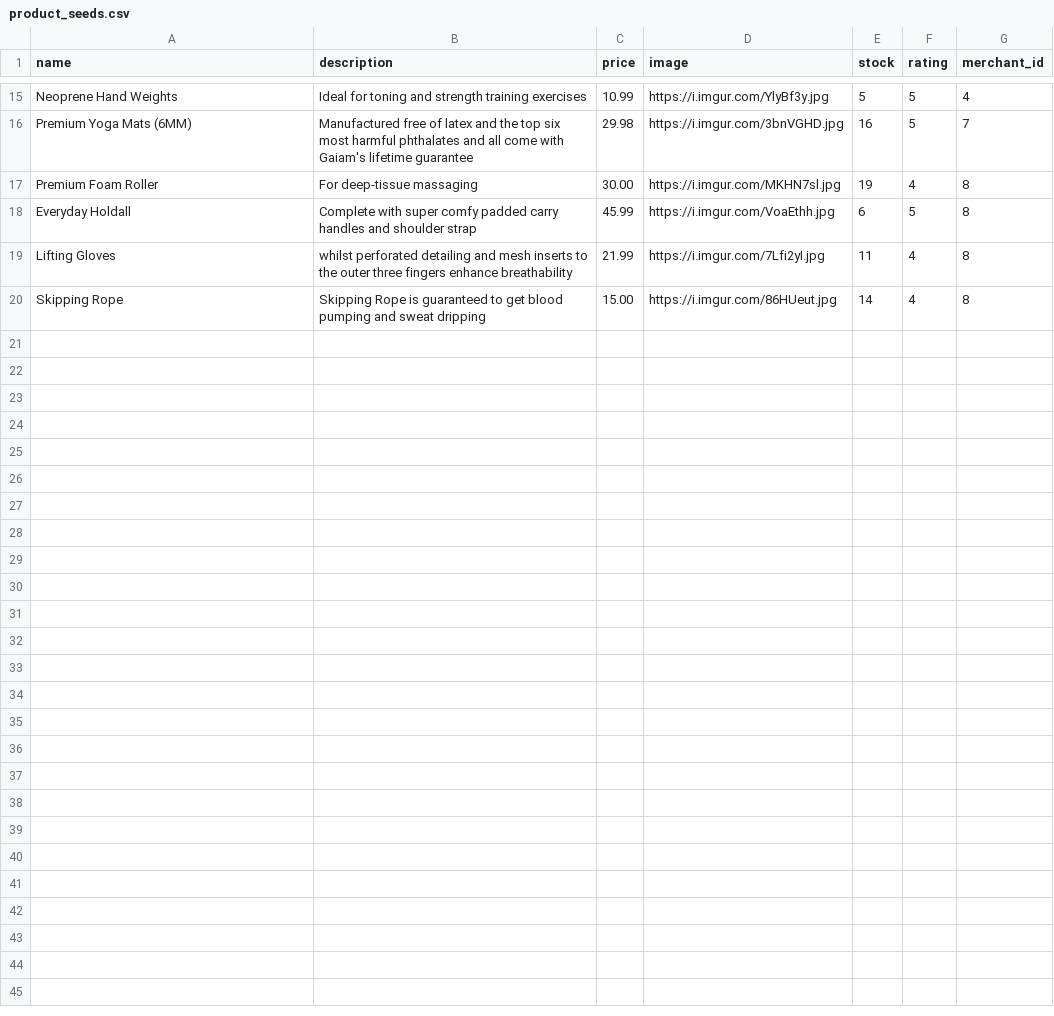
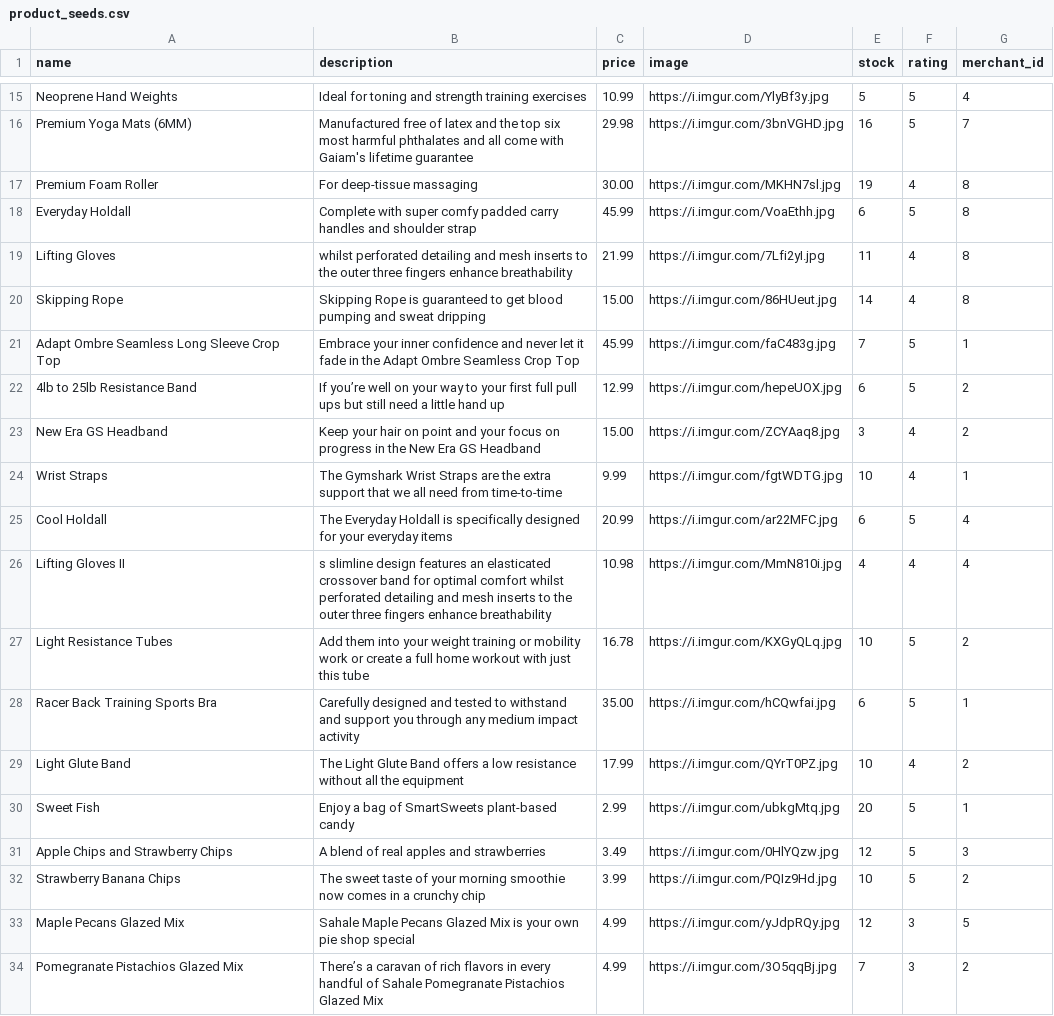
Before and after one commit to sarabrandao21/betsy, a CSV file: db/product_seeds.csv, drawn as a sheet; only a part is shown, gaps mark what is left out; the diff names each change by its address in the sheet, - before the commit and + after, or states it on an @@ line.

```diff
--- a/db/product_seeds.csv
+++ b/db/product_seeds.csv
+row 21: Adapt Ombre Seamless Long Sleeve Crop Top | Embrace your inner confidence and never let it fade in the Adapt Ombre Seamless Crop Top | 45.99 | https://i.imgur.com/faC483g.jpg | 7 | 5 | 1
+row 22: 4lb to 25lb Resistance Band | If you’re well on your way to your first full pull ups but still need a little hand up | 12.99 | https://i.imgur.com/hepeUOX.jpg | 6 | 5 | 2
+row 23: New Era GS Headband | Keep your hair on point and your focus on progress in the New Era GS Headband | 15.00 | https://i.imgur.com/ZCYAaq8.jpg | 3 | 4 | 2
+row 24: Wrist Straps | The Gymshark Wrist Straps are the extra support that we all need from time-to-time | 9.99 | https://i.imgur.com/fgtWDTG.jpg | 10 | 4 | 1
+row 25: Cool Holdall | The Everyday Holdall is specifically designed for your everyday items | 20.99 | https://i.imgur.com/ar22MFC.jpg | 6 | 5 | 4
+row 26: Lifting Gloves II | s slimline design features an elasticated crossover band for optimal comfort whilst perforated detailing and mesh inserts to the outer three fingers enhance breathability | 10.98 | https://i.imgur.com/MmN810i.jpg | 4 | 4 | 4
+row 27: Light Resistance Tubes | Add them into your weight training or mobility work or create a full home workout with just this tube | 16.78 | https://i.imgur.com/KXGyQLq.jpg | 10 | 5 | 2
+row 28: Racer Back Training Sports Bra | Carefully designed and tested to withstand and support you through any medium impact activity | 35.00 | https://i.imgur.com/hCQwfai.jpg | 6 | 5 | 1
+row 29: Light Glute Band | The Light Glute Band offers a low resistance without all the equipment | 17.99 | https://i.imgur.com/QYrT0PZ.jpg | 10 | 4 | 2
+row 30: Sweet Fish | Enjoy a bag of SmartSweets plant-based candy | 2.99 | https://i.imgur.com/ubkgMtq.jpg | 20 | 5 | 1
+row 31: Apple Chips and Strawberry Chips | A blend of real apples and strawberries | 3.49 | https://i.imgur.com/0HlYQzw.jpg | 12 | 5 | 3
+row 32: Strawberry Banana Chips | The sweet taste of your morning smoothie now comes in a crunchy chip | 3.99 | https://i.imgur.com/PQIz9Hd.jpg | 10 | 5 | 2
+row 33: Maple Pecans Glazed Mix | Sahale Maple Pecans Glazed Mix is your own pie shop special | 4.99 | https://i.imgur.com/yJdpRQy.jpg | 12 | 3 | 5
+row 34: Pomegranate Pistachios Glazed Mix | There’s a caravan of rich flavors in every handful of Sahale Pomegranate Pistachios Glazed Mix | 4.99 | https://i.imgur.com/3O5qqBj.jpg | 7 | 3 | 2
```
Also changed, not shown: 5 other files.
